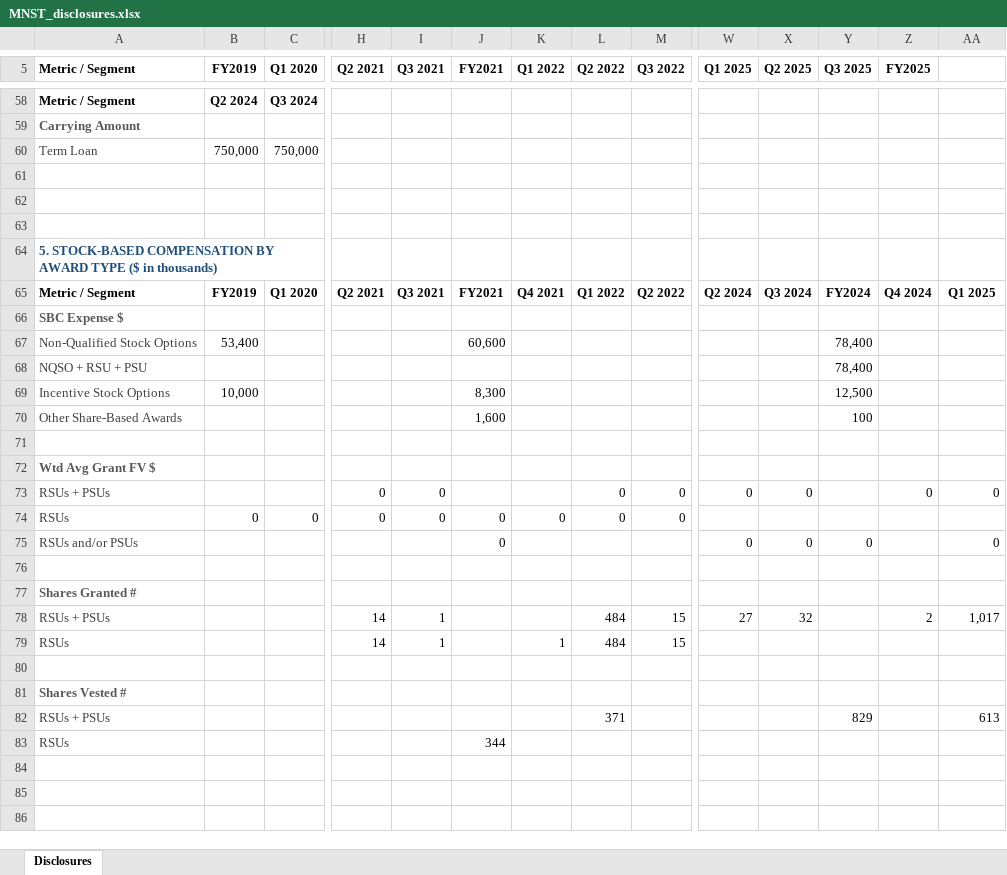
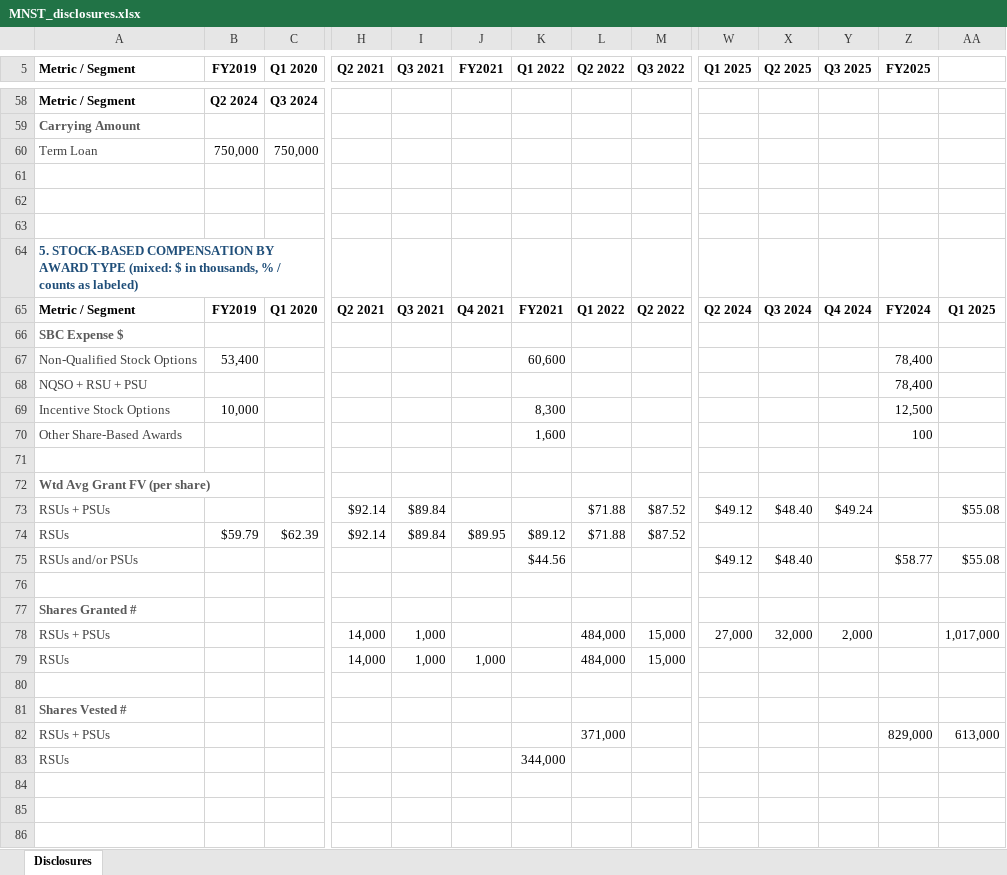
Before and after one commit to grodino12/grodino_brain, an Excel workbook: Knowledge/Model Outputs/MNST/MNST_disclosures.xlsx, sheet Disclosures, drawn as a sheet; only a part is shown, gaps mark what is left out; values as stored, in another font and other column widths than the file's, no borders; removed rows and columns are numbered as before the commit, all else as after; rows hold the shown columns only; the diff covers the shown part only; the diff names each change by its address in the sheet, - before the commit and + after, or states it on an @@ line.

```diff
--- a/Knowledge/Model Outputs/MNST/MNST_disclosures.xlsx (sheet Disclosures)
+++ b/Knowledge/Model Outputs/MNST/MNST_disclosures.xlsx (sheet Disclosures)
-A64 (Metric / Segment): …AWARD TYPE ($ in thousands)
+A64 (Metric / Segment): …AWARD TYPE (mixed: $ in thousands, % / counts as labeled)
-J65 (FY2021): FY2021
+J65 (FY2021): Q4 2021
-K65 (Q1 2022): Q4 2021
+K65 (Q1 2022): FY2021
-Y65 (Q3 2025): FY2024
+Y65 (Q3 2025): Q4 2024
-Z65 (FY2025): Q4 2024
+Z65 (FY2025): FY2024
-J67 (FY2021): 60,600
+J67 (FY2021): (empty)
-K67 (Q1 2022): (empty)
+K67 (Q1 2022): 60,600
-Y67:Y68 (Q3 2025): 78,400
+Y67:Y68 (Q3 2025): (empty)
-Z67:Z68 (FY2025): (empty)
+Z67:Z68 (FY2025): 78,400
-J69 (FY2021): 8,300
+J69 (FY2021): (empty)
-K69 (Q1 2022): (empty)
+K69 (Q1 2022): 8,300
-Y69 (Q3 2025): 12,500
+Y69 (Q3 2025): (empty)
-Z69 (FY2025): (empty)
+Z69 (FY2025): 12,500
-J70 (FY2021): 1,600
+J70 (FY2021): (empty)
-K70 (Q1 2022): (empty)
+K70 (Q1 2022): 1,600
-Y70 (Q3 2025): 100
+Y70 (Q3 2025): (empty)
-Z70 (FY2025): (empty)
+Z70 (FY2025): 100
-A72 (Metric / Segment): Wtd Avg Grant FV $
+A72 (Metric / Segment): Wtd Avg Grant FV (per share)
-row 73: RSUs + PSUs |  |  | 0 | 0 |  |  | 0 | 0 | 0 | 0 |  | 0 | 0
-row 74: RSUs | 0 | 0 | 0 | 0 | 0 | 0 | 0 | 0
-row 75: RSUs and/or PSUs |  |  |  |  | 0 |  |  |  | 0 | 0 | 0 |  | 0
+row 73: RSUs + PSUs |  |  | $92.14 | $89.84 |  |  | $71.88 | $87.52 | $49.12 | $48.40 | $49.24 |  | $55.08
+row 74: RSUs | $59.79 | $62.39 | $92.14 | $89.84 | $89.95 | $89.12 | $71.88 | $87.52
+row 75: RSUs and/or PSUs |  |  |  |  |  | $44.56 |  |  | $49.12 | $48.40 |  | $58.77 | $55.08
-row 78: RSUs + PSUs |  |  | 14 | 1 |  |  | 484 | 15 | 27 | 32 |  | 2 | 1,017
-row 79: RSUs |  |  | 14 | 1 |  | 1 | 484 | 15
+row 78: RSUs + PSUs |  |  | 14,000 | 1,000 |  |  | 484,000 | 15,000 | 27,000 | 32,000 | 2,000 |  | 1,017,000
+row 79: RSUs |  |  | 14,000 | 1,000 | 1,000 |  | 484,000 | 15,000
-row 82: RSUs + PSUs |  |  |  |  |  |  | 371 |  |  |  | 829 |  | 613
-row 83: RSUs |  |  |  |  | 344
+row 82: RSUs + PSUs |  |  |  |  |  |  | 371,000 |  |  |  |  | 829,000 | 613,000
+row 83: RSUs |  |  |  |  |  | 344,000
```
Also changed, not shown: 3 edited cells elsewhere in this sheet, Knowledge/Model Outputs/CELH/CELH_disclosures.xlsx, 12 other files.
